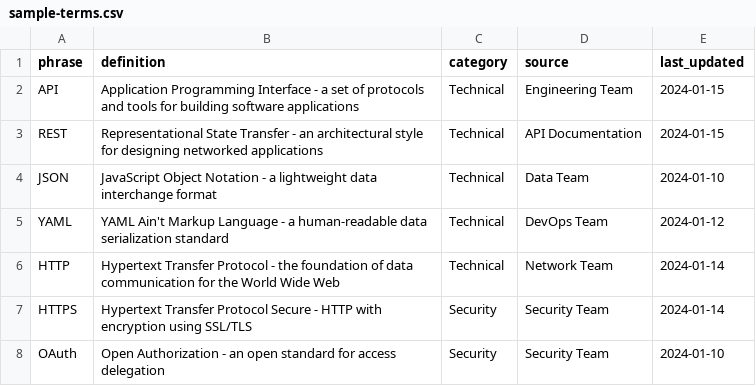
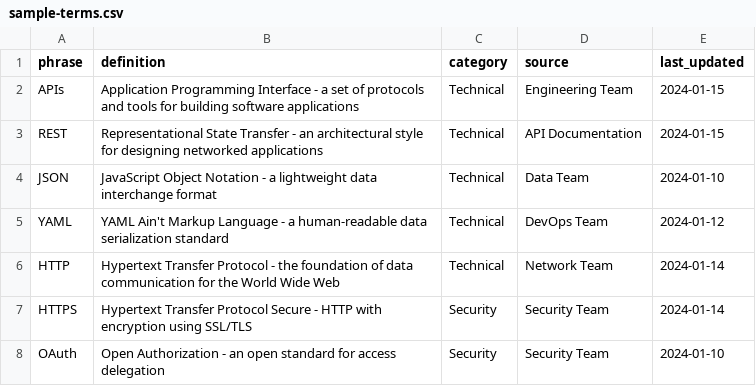
Before and after one commit to qracorp/glossary-config-updater, a CSV file: examples/glossary/sample-terms.csv, drawn as a sheet; only a part is shown.

```diff
--- a/examples/glossary/sample-terms.csv
+++ b/examples/glossary/sample-terms.csv
@@ -1,3 +1,3 @@
 phrase,definition,category,source,last_updated
-API,"Application Programming Interface - a set of protocols and tools for building software applications",Technical,Engineering Team,2024-01-15
+APIs,"Application Programming Interface - a set of protocols and tools for building software applications",Technical,Engineering Team,2024-01-15
 REST,"Representational State Transfer - an architectural style for designing networked applications",Technical,API Documentation,2024-01-15
```
Also changed, not shown: 22 other files.
